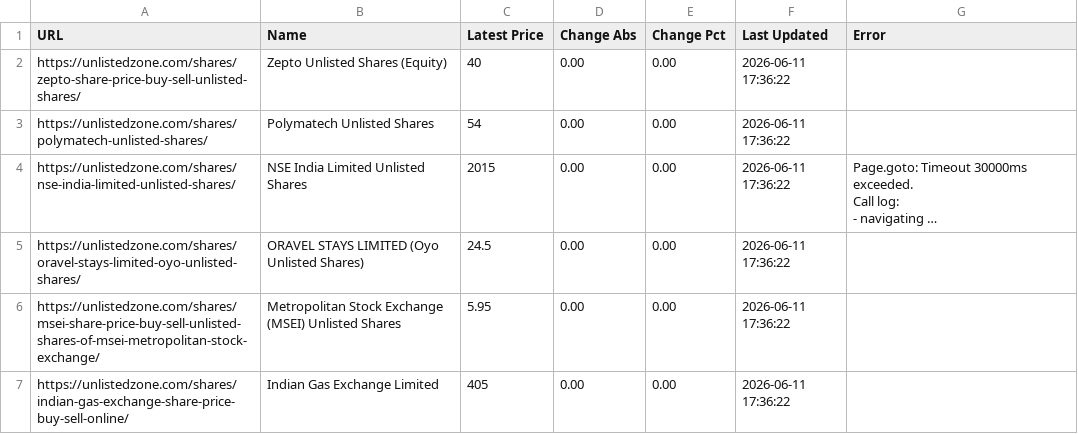
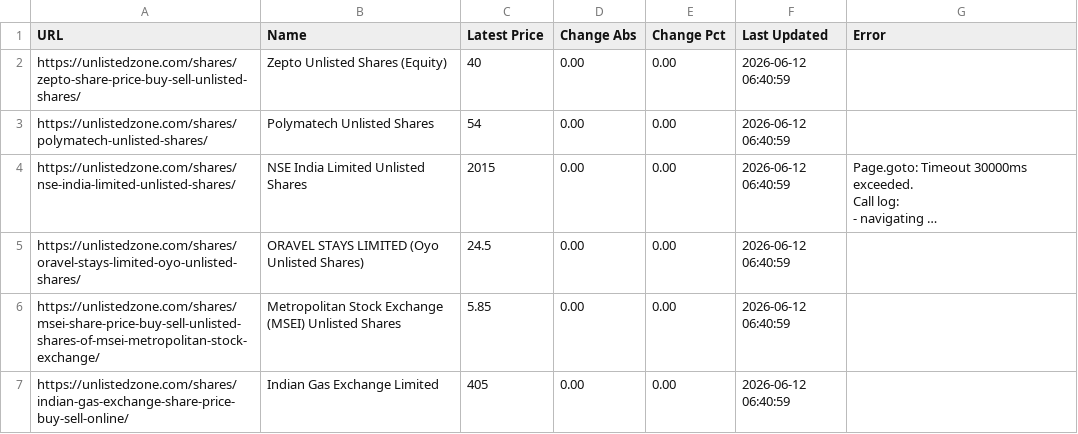
Before and after one commit to Saahi30/priceX, a CSV file: prices.csv, drawn as a sheet; long unchanged cells end in …; the diff names each change by its address in the sheet, - before the commit and + after, or states it on an @@ line.

```diff
--- a/prices.csv
+++ b/prices.csv
-F2:F7 (Last Updated): 2026-06-11 17:36:22
+F2:F7 (Last Updated): 2026-06-12 06:40:59
-C6 (Latest Price): 5.95
+C6 (Latest Price): 5.85
```
